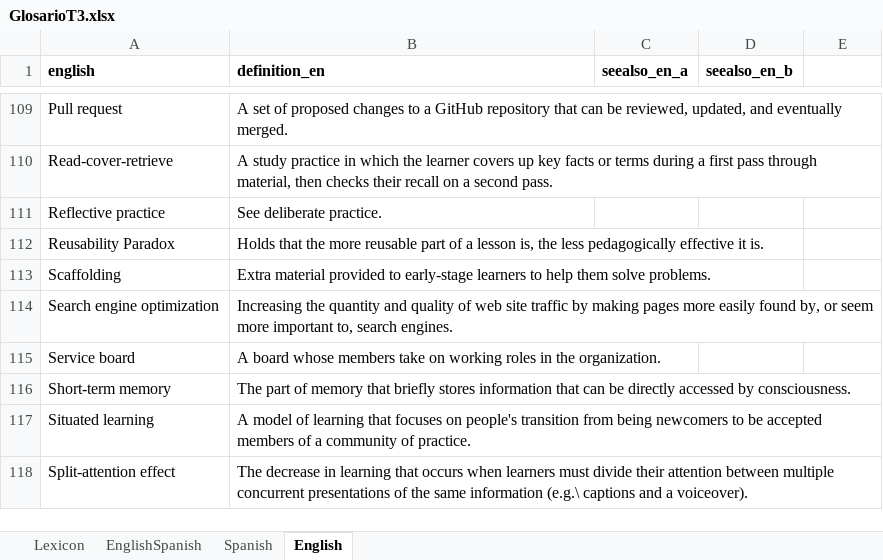
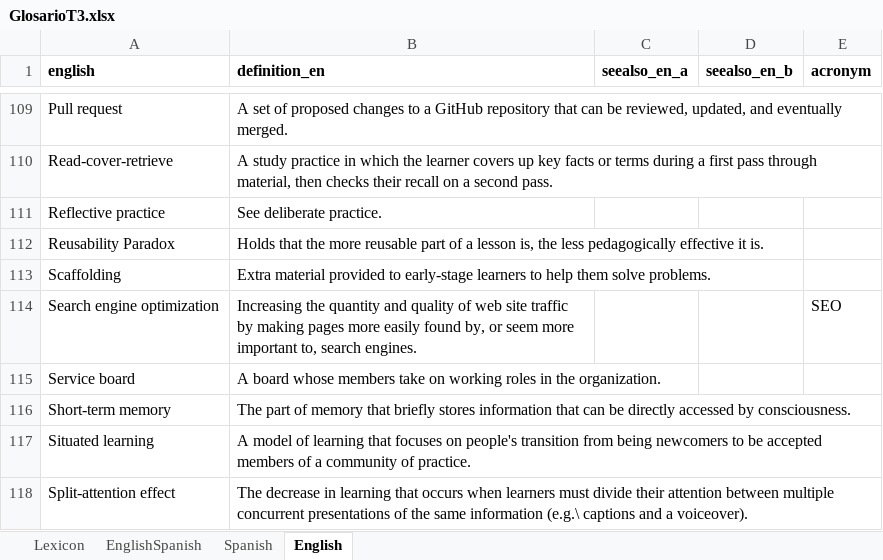
Before and after one commit to yabellini/T3Glossary, an Excel workbook: files/GlosarioT3.xlsx, sheet English, drawn as a sheet; only a part is shown, gaps mark what is left out; values as stored, in another font and other column widths than the file's, no borders; the diff covers the shown part only; the diff names each change by its address in the sheet, - before the commit and + after, or states it on an @@ line.

Commit message:
Update GlosarioT3.xlsx
Add acronym

```diff
--- a/files/GlosarioT3.xlsx (sheet English)
+++ b/files/GlosarioT3.xlsx (sheet English)
-E1: (empty)
+E1: acronym
-E114 (acronym): (empty)
+E114 (acronym): SEO
```
Also changed, not shown: 12 edited cells elsewhere in this sheet, sheet Spanish, sheet EnglishSpanish.
